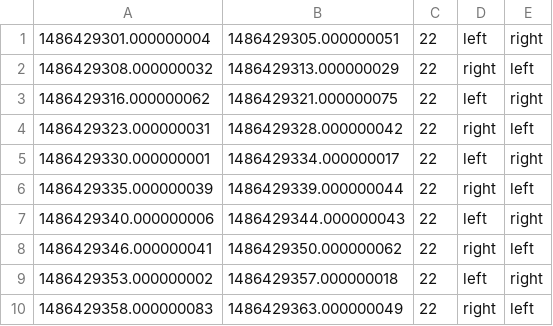
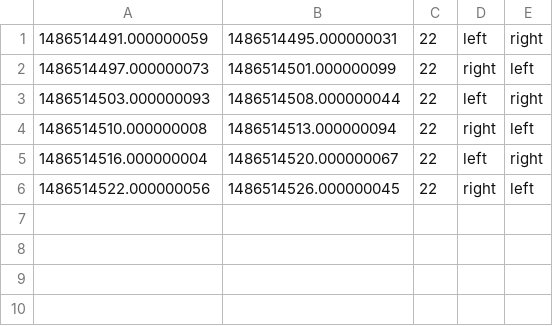
Before and after one commit to SalahAssana/Lethe, a CSV file: Process Data/groundTruthResults.csv, drawn as a sheet.

```diff
--- a/Process Data/groundTruthResults.csv
+++ b/Process Data/groundTruthResults.csv
@@ -1,10 +1,6 @@
-1486429301.000000004,1486429305.000000051,22,left,right
-1486429308.000000032,1486429313.000000029,22,right,left
-1486429316.000000062,1486429321.000000075,22,left,right
-1486429323.000000031,1486429328.000000042,22,right,left
-1486429330.000000001,1486429334.000000017,22,left,right
-1486429335.000000039,1486429339.000000044,22,right,left
-1486429340.000000006,1486429344.000000043,22,left,right
-1486429346.000000041,1486429350.000000062,22,right,left
-1486429353.000000002,1486429357.000000018,22,left,right
-1486429358.000000083,1486429363.000000049,22,right,left
+1486514491.000000059,1486514495.000000031,22,left,right
+1486514497.000000073,1486514501.000000099,22,right,left
+1486514503.000000093,1486514508.000000044,22,left,right
+1486514510.000000008,1486514513.000000094,22,right,left
+1486514516.000000004,1486514520.000000067,22,left,right
+1486514522.000000056,1486514526.000000045,22,right,left
```
Also changed, not shown: Process Data/collectedDataResults.csv, 8 other files.
